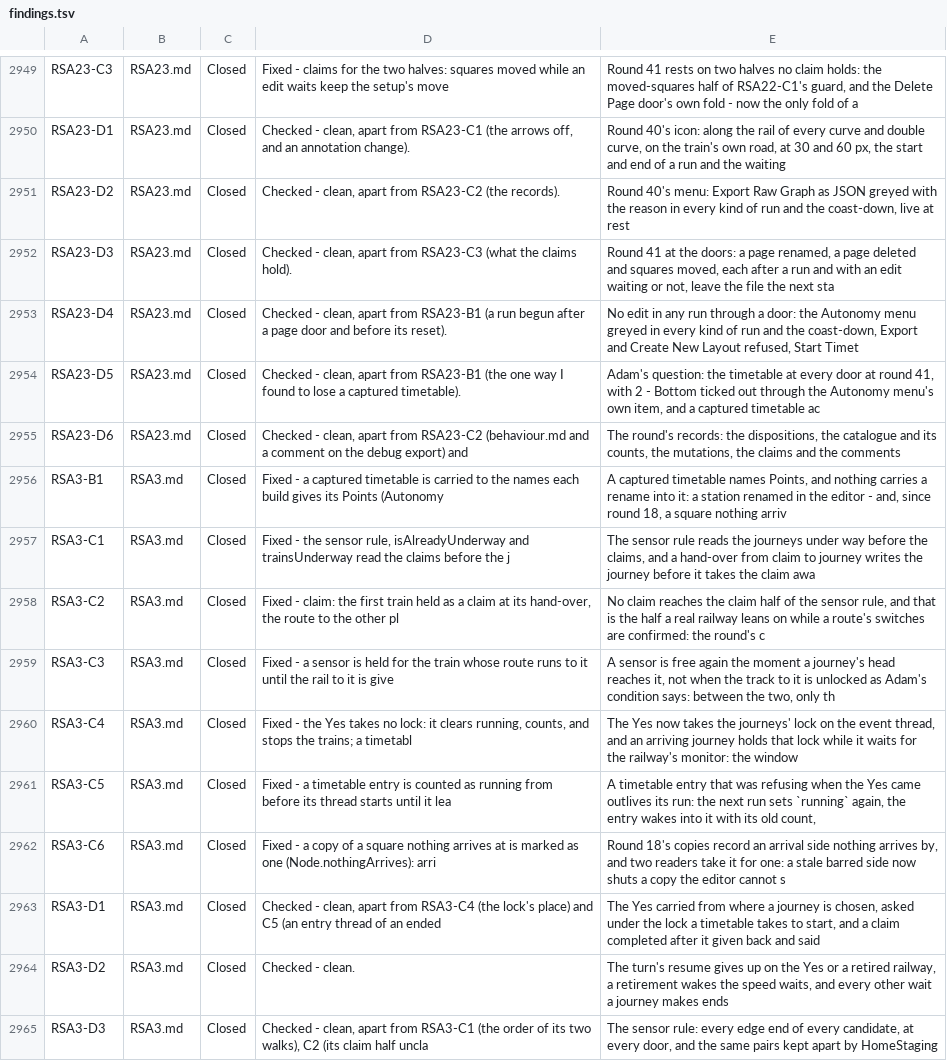
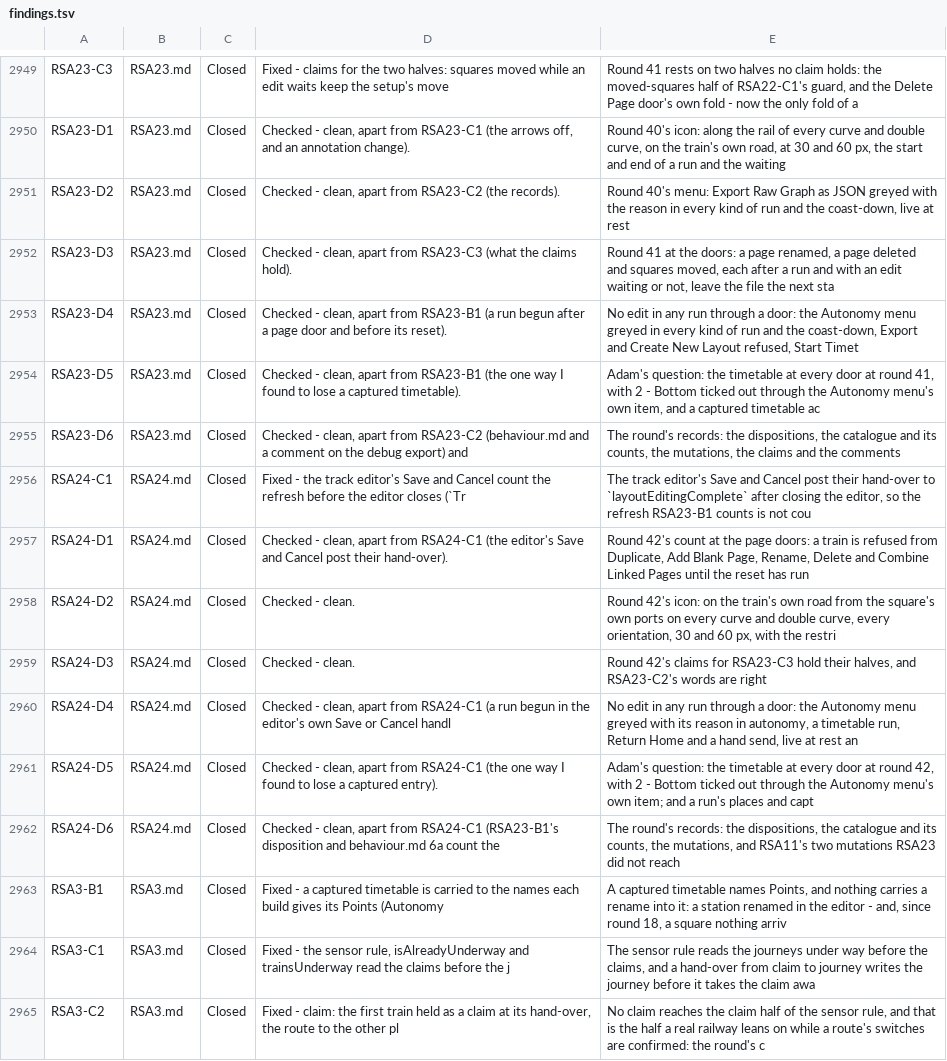
Before and after one commit to bob123456678/TrainControl, a TSV file: docs/manual-tests/findings.tsv, drawn as a sheet; only a part is shown, gaps mark what is left out; the shorter side is filled out with more unchanged rows.

```diff
--- a/docs/manual-tests/findings.tsv
+++ b/docs/manual-tests/findings.tsv
@@ -2955,2 +2955,9 @@ RSA23-D5	RSA23.md	Closed	Checked - clean, apart from RSA23-B1 (the one way I fou
 RSA23-D6	RSA23.md	Closed	Checked - clean, apart from RSA23-C2 (behaviour.md and a comment on the debug export) and 	The round's records: the dispositions, the catalogue and its counts, the mutations, the claims and the comments
+RSA24-C1	RSA24.md	Closed	Fixed - the track editor's Save and Cancel count the refresh before the editor closes (`Tr	The track editor's Save and Cancel post their hand-over to `layoutEditingComplete` after closing the editor, so the refresh RSA23-B1 counts is not cou
+RSA24-D1	RSA24.md	Closed	Checked - clean, apart from RSA24-C1 (the editor's Save and Cancel post their hand-over).	Round 42's count at the page doors: a train is refused from Duplicate, Add Blank Page, Rename, Delete and Combine Linked Pages until the reset has run
+RSA24-D2	RSA24.md	Closed	Checked - clean.	Round 42's icon: on the train's own road from the square's own ports on every curve and double curve, every orientation, 30 and 60 px, with the restri
+RSA24-D3	RSA24.md	Closed	Checked - clean.	Round 42's claims for RSA23-C3 hold their halves, and RSA23-C2's words are right
+RSA24-D4	RSA24.md	Closed	Checked - clean, apart from RSA24-C1 (a run begun in the editor's own Save or Cancel handl	No edit in any run through a door: the Autonomy menu greyed with its reason in autonomy, a timetable run, Return Home and a hand send, live at rest an
+RSA24-D5	RSA24.md	Closed	Checked - clean, apart from RSA24-C1 (the one way I found to lose a captured entry).	Adam's question: the timetable at every door at round 42, with 2 - Bottom ticked out through the Autonomy menu's own item; and a run's places and capt
+RSA24-D6	RSA24.md	Closed	Checked - clean, apart from RSA24-C1 (RSA23-B1's disposition and behaviour.md 6a count the	The round's records: the dispositions, the catalogue and its counts, the mutations, and RSA11's two mutations RSA23 did not reach
 RSA3-B1	RSA3.md	Closed	Fixed - a captured timetable is carried to the names each build gives its Points (Autonomy	A captured timetable names Points, and nothing carries a rename into it: a station renamed in the editor - and, since round 18, a square nothing arriv
```
Also changed, not shown: 3 other files.
